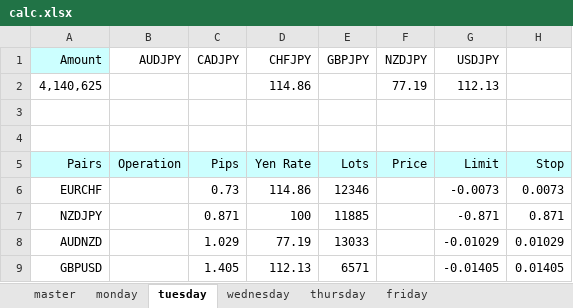
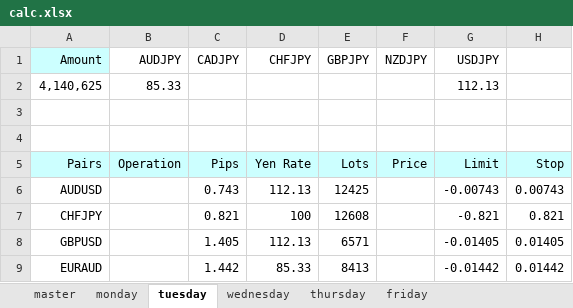
Before and after one commit to atsushi20150730/volatility, an Excel workbook: volatility/src/calc.xlsx, sheet tuesday, drawn as a sheet; values as stored, in another font and other column widths than the file's, no borders; removed rows and columns are numbered as before the commit, all else as after; the diff names each change by its address in the sheet, - before the commit and + after, or states it on an @@ line.

```diff
--- a/volatility/src/calc.xlsx (sheet tuesday)
+++ b/volatility/src/calc.xlsx (sheet tuesday)
-B2 (AUDJPY): (empty)
+B2 (AUDJPY): 85.33
-D2 (CHFJPY): 114.86
+D2 (CHFJPY): (empty)
-F2 (NZDJPY): 77.19
+F2 (NZDJPY): (empty)
-row 6: EURCHF |  | 0.73 | 114.86 | 12346 |  | -0.0073 | 0.0073
-row 7: NZDJPY |  | 0.871 | 100 | 11885 |  | -0.871 | 0.871
-row 8: AUDNZD |  | 1.029 | 77.19 | 13033 |  | -0.01029 | 0.01029
+row 6: AUDUSD |  | 0.743 | 112.13 | 12425 |  | -0.00743 | 0.00743
+row 7: CHFJPY |  | 0.821 | 100 | 12608 |  | -0.821 | 0.821
+row 9: EURAUD |  | 1.442 | 85.33 | 8413 |  | -0.01442 | 0.01442
```
Also changed, not shown: sheet wednesday, sheet thursday, sheet monday, sheet friday, sheet master, formulas that keep their value.
